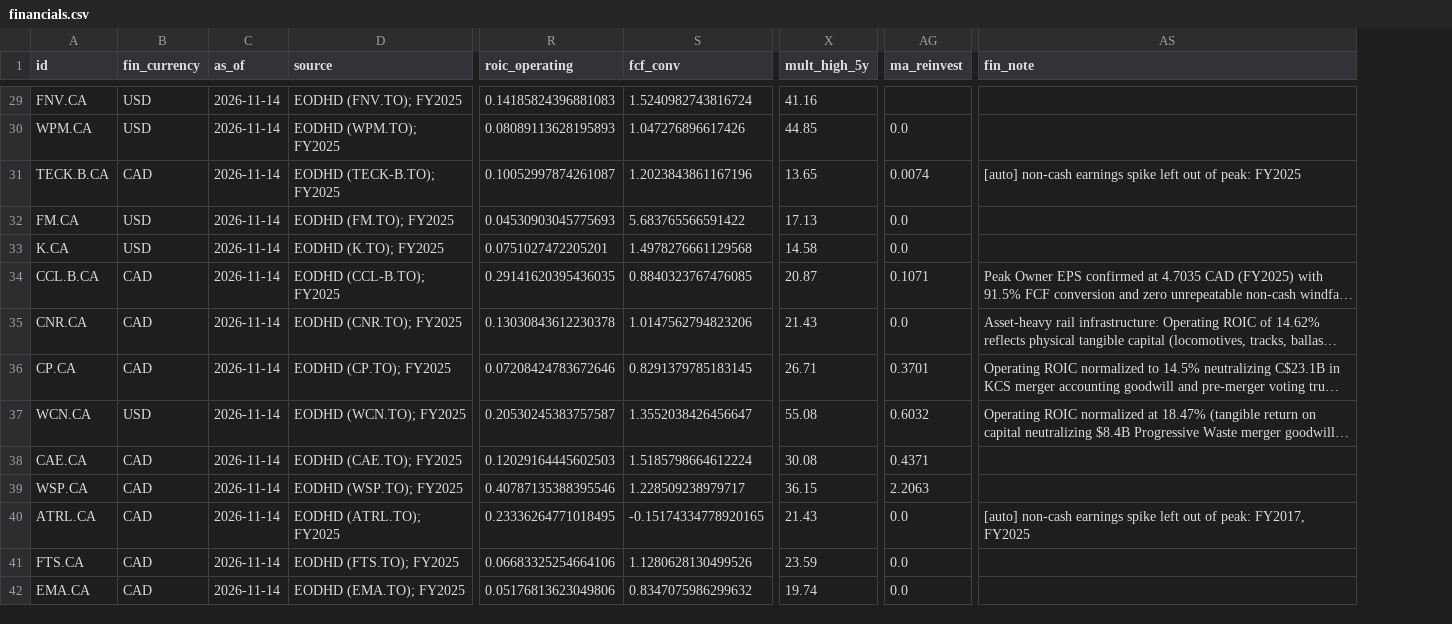
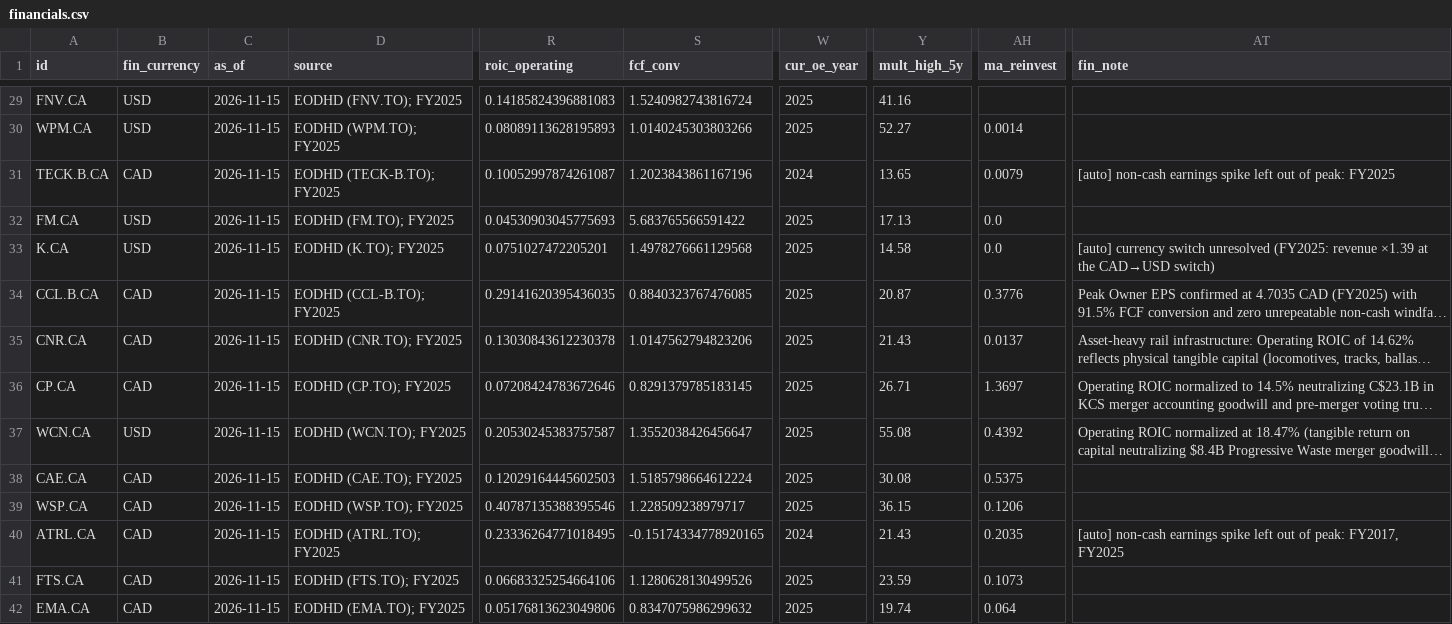
Before and after one commit to JanisSchultz/screener, a CSV file: data/ca/financials.csv, drawn as a sheet; only a part is shown, gaps mark what is left out; long unchanged cells end in …; addresses are those after the commit; the diff covers the shown part only; the diff names each change by its address in the sheet, - before the commit and + after, or states it on an @@ line.

```diff
--- a/data/ca/financials.csv
+++ b/data/ca/financials.csv
+column W (cur_oe_year), rows 29-42: 2025 | 2025 | 2024 | 2025 | 2025 | 2025 | 2025 | 2025 | 2025 | 2025 | 2025 | 2024 | 2025 | 2025
-C29:C42 (as_of): 2026-11-14
+C29:C42 (as_of): 2026-11-15
-S30 (fcf_conv): 1.047276896617426
+S30 (fcf_conv): 1.0140245303803266
-Y30 (mult_high_5y): 44.85
+Y30 (mult_high_5y): 52.27
-AH30 (ma_reinvest): 0.0
+AH30 (ma_reinvest): 0.0014
-AH31 (ma_reinvest): 0.0074
+AH31 (ma_reinvest): 0.0079
-AT33 (fin_note): (empty)
+AT33 (fin_note): [auto] currency switch unresolved (FY2025: revenue ×1.39 at the CAD→USD switch)
-AH34 (ma_reinvest): 0.1071
+AH34 (ma_reinvest): 0.3776
-AH35 (ma_reinvest): 0.0
+AH35 (ma_reinvest): 0.0137
-AH36 (ma_reinvest): 0.3701
+AH36 (ma_reinvest): 1.3697
-AH37 (ma_reinvest): 0.6032
+AH37 (ma_reinvest): 0.4392
-AH38 (ma_reinvest): 0.4371
+AH38 (ma_reinvest): 0.5375
-AH39 (ma_reinvest): 2.2063
+AH39 (ma_reinvest): 0.1206
-AH40 (ma_reinvest): 0.0
+AH40 (ma_reinvest): 0.2035
-AH41 (ma_reinvest): 0.0
+AH41 (ma_reinvest): 0.1073
-AH42 (ma_reinvest): 0.0
+AH42 (ma_reinvest): 0.064
```
Also changed, not shown: 89 edited cells elsewhere in this file, data/ca/fundamentals_panel.csv, data/ca/technicals.csv, 32 other files.
